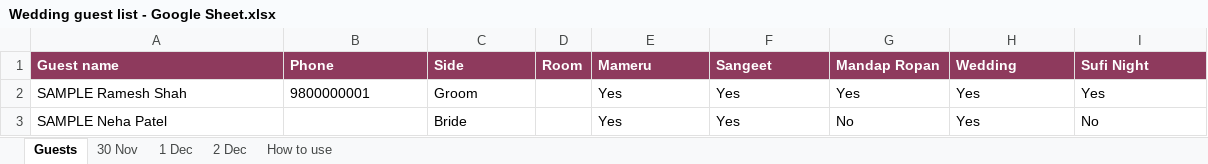
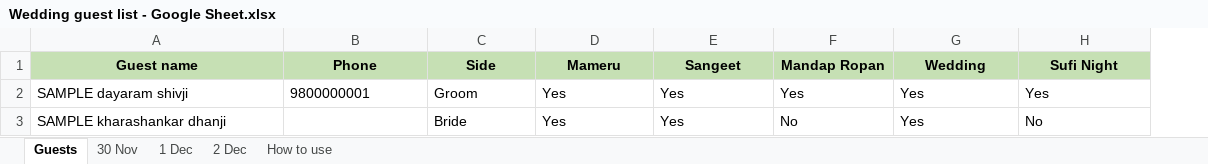
Before and after one commit to Asiaticsurfaces/jeet-bhavini-app, an Excel workbook: assets/Wedding guest list - Google Sheet.xlsx, sheet Guests, drawn as a sheet; values as stored, in another font and other column widths than the file's, no borders; removed rows and columns are numbered as before the commit, all else as after; the diff names each change by its address in the sheet, - before the commit and + after, or states it on an @@ line.

```diff
--- a/assets/Wedding guest list - Google Sheet.xlsx (sheet Guests)
+++ b/assets/Wedding guest list - Google Sheet.xlsx (sheet Guests)
-column D (Room), empty
@@ A1:C1 fill: #8E3A5D → #C6E0B4, text colour: #FFFFFF → black, alignment: left → center @@
@@ D1:H1 fill: #8E3A5D → #C6E0B4, text colour: #FFFFFF → black, alignment: left → center @@
-A2 (Guest name): SAMPLE Ramesh Shah
+A2 (Guest name): SAMPLE dayaram shivji
-A3 (Guest name): SAMPLE Neha Patel
+A3 (Guest name): SAMPLE kharashankar dhanji
```
Also changed, not shown: sheet 30 Nov, sheet 1 Dec, sheet 2 Dec, sheet How to use.
